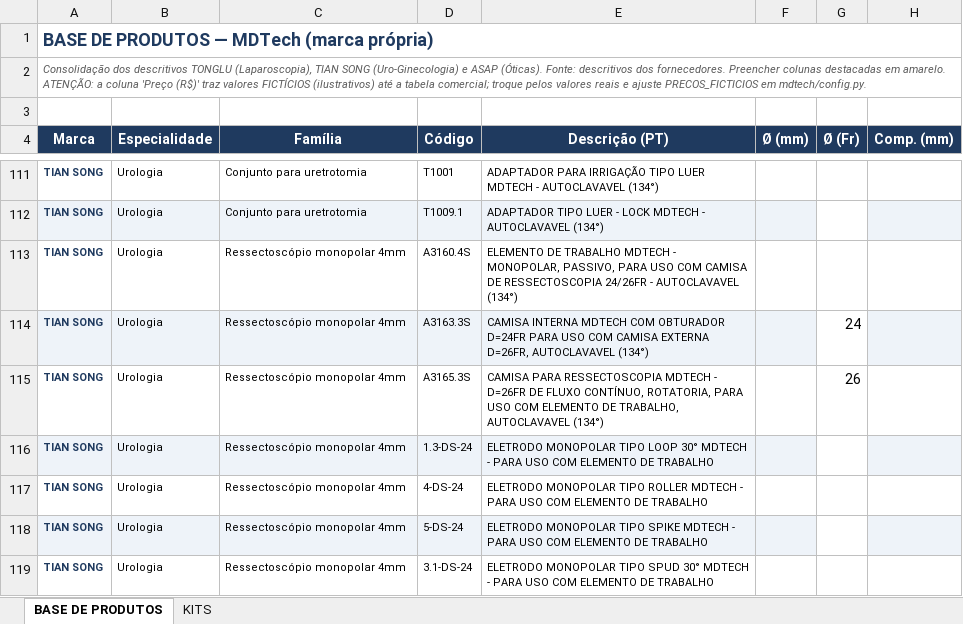
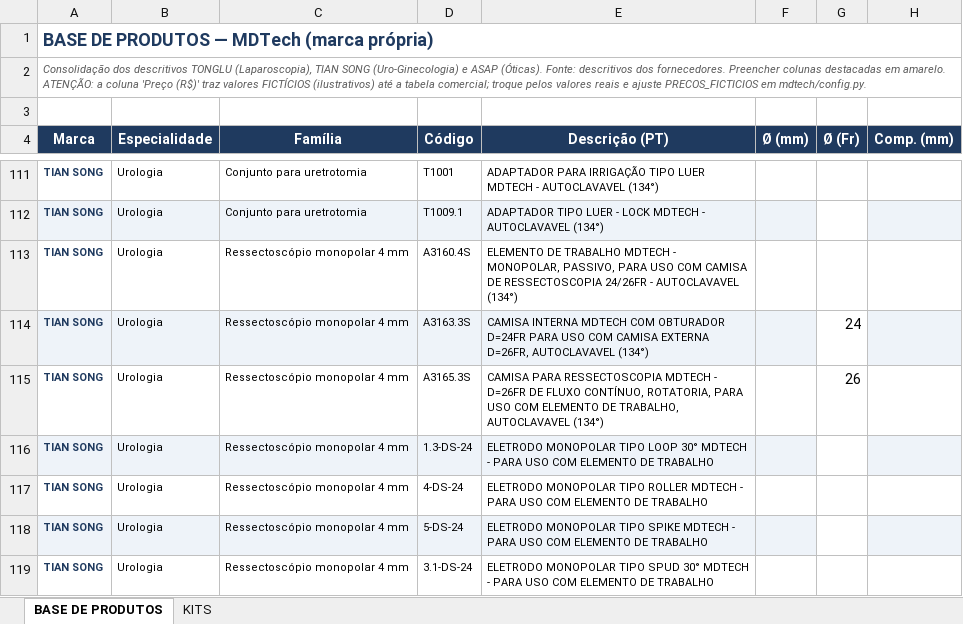
Before and after one commit to andrecanesin/catalogo-mdtech, an Excel workbook: dados/Base_MDTech_Consolidada.xlsx, sheet BASE DE PRODUTOS, drawn as a sheet; only a part is shown, gaps mark what is left out; values as stored, in another font and other column widths than the file's, no borders; the diff covers the shown part only; the diff names each change by its address in the sheet, - before the commit and + after, or states it on an @@ line.

```diff
--- a/dados/Base_MDTech_Consolidada.xlsx (sheet BASE DE PRODUTOS)
+++ b/dados/Base_MDTech_Consolidada.xlsx (sheet BASE DE PRODUTOS)
-C113:C119 (Família): Ressectoscópio monopolar 4mm
+C113:C119 (Família): Ressectoscópio monopolar 4 mm
```
Also changed, not shown: 34 edited cells elsewhere in this sheet, 3 other files.
